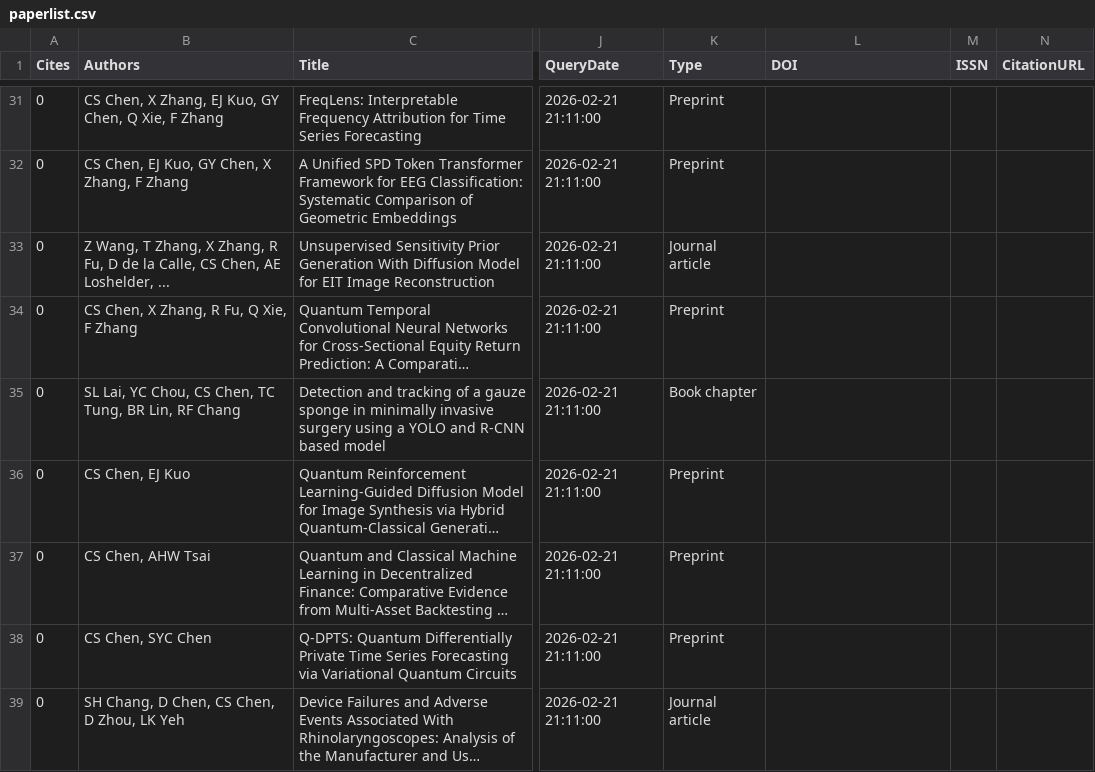
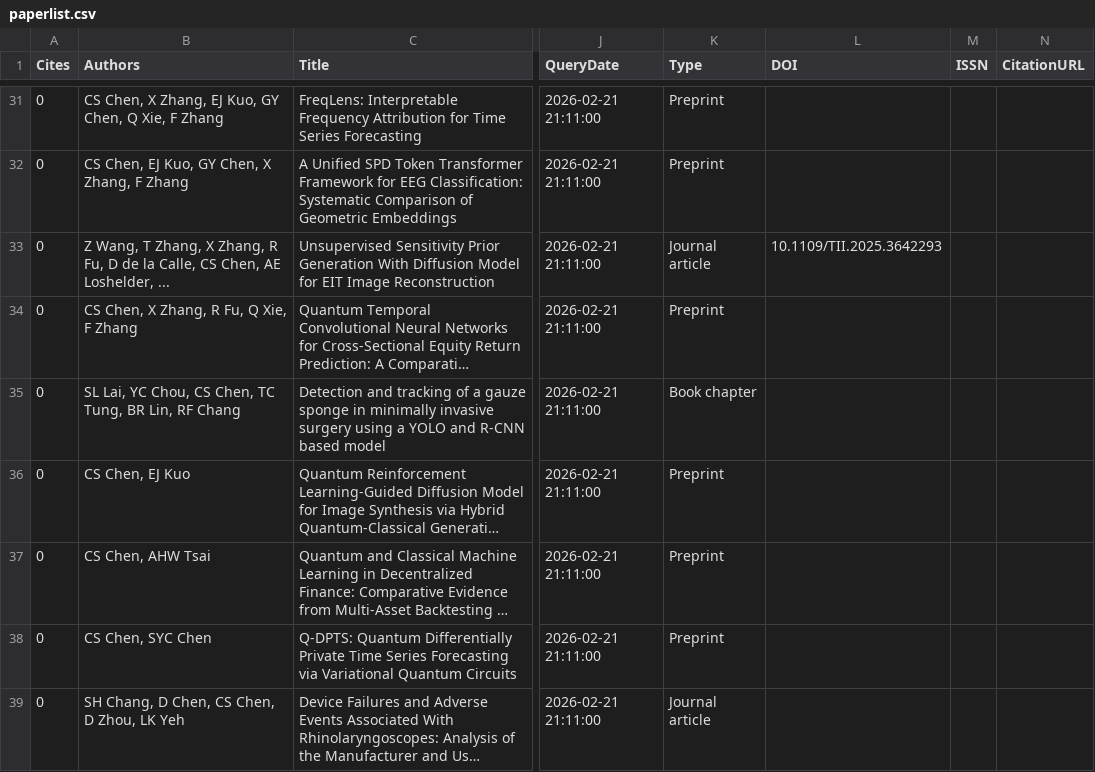
Before and after one commit to ChiShengChen/ChiShengChen.github.io, a CSV file: paperlist.csv, drawn as a sheet; only a part is shown, gaps mark what is left out; long unchanged cells end in …; the diff names each change by its address in the sheet, - before the commit and + after, or states it on an @@ line.

Commit message:
Add DOI for IEEE TII paper (10.1109/TII.2025.3642293)
Ultraworked with [Sisyphus](https://github.com/code-yeongyu/oh-my-opencode)

Co-authored-by: Sisyphus <clio-agent@sisyphuslabs.ai>

```diff
--- a/paperlist.csv
+++ b/paperlist.csv
-L33 (DOI): (empty)
+L33 (DOI): 10.1109/TII.2025.3642293
```
Also changed, not shown: 1 other file.
